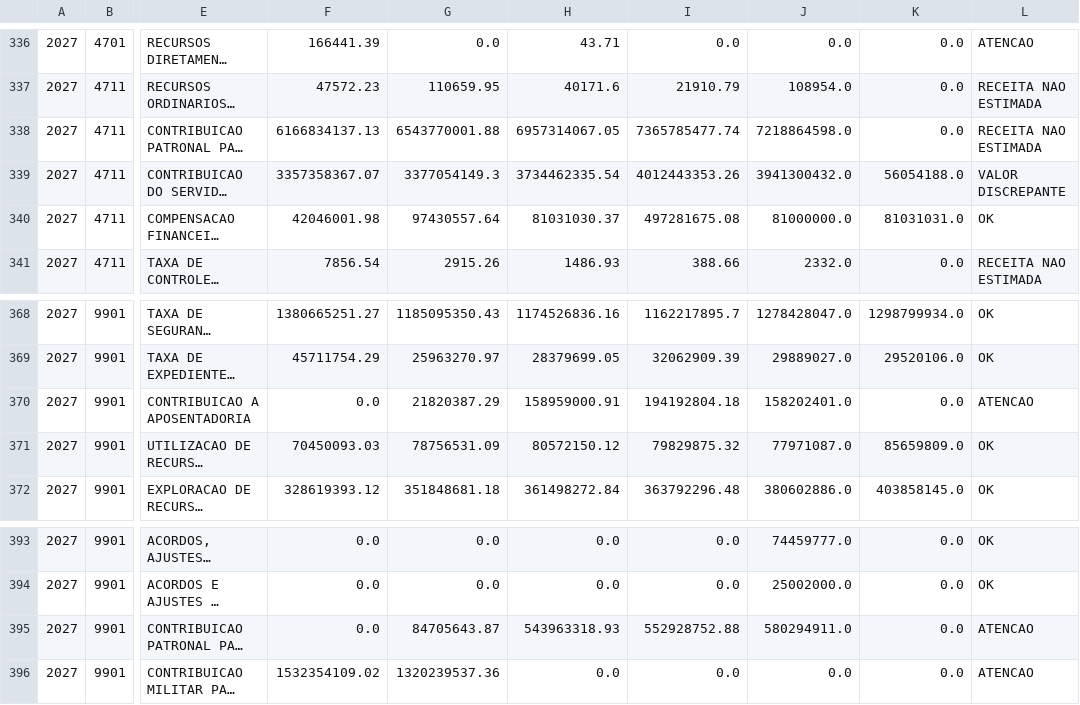
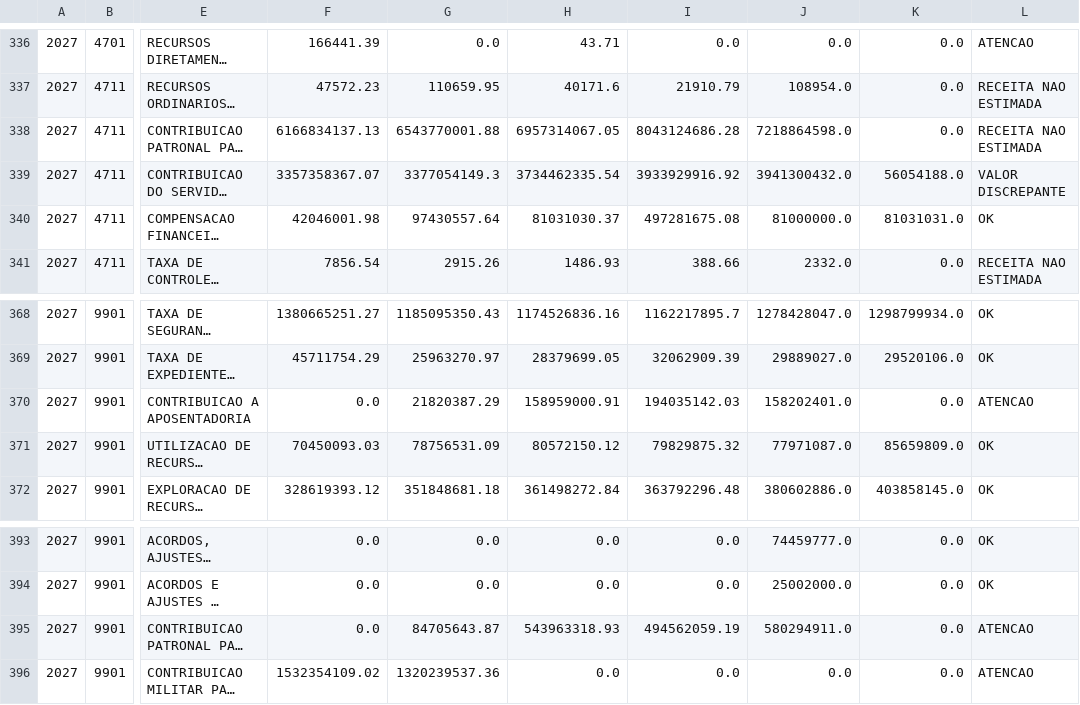
Before and after one commit to splor-mg/painel-ldo, a CSV file: data/fonte_analise.csv, drawn as a sheet; only a part is shown, gaps mark what is left out; long unchanged cells end in …; the diff names each change by its address in the sheet, - before the commit and + after, or states it on an @@ line.

```diff
--- a/data/fonte_analise.csv
+++ b/data/fonte_analise.csv
-I338: 7365785477.74
+I338: 8043124686.28
-I339: 4012443353.26
+I339: 3933929916.92
-I370: 194192804.18
+I370: 194035142.03
-I395: 552928752.88
+I395: 494562059.19
```
Also changed, not shown: data/receita_analise.csv, 4 other files.
